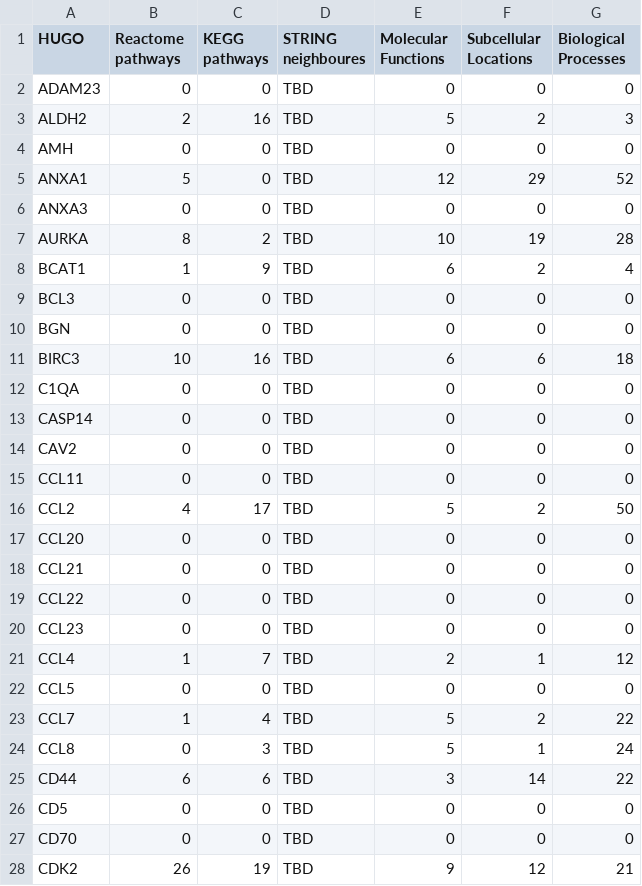
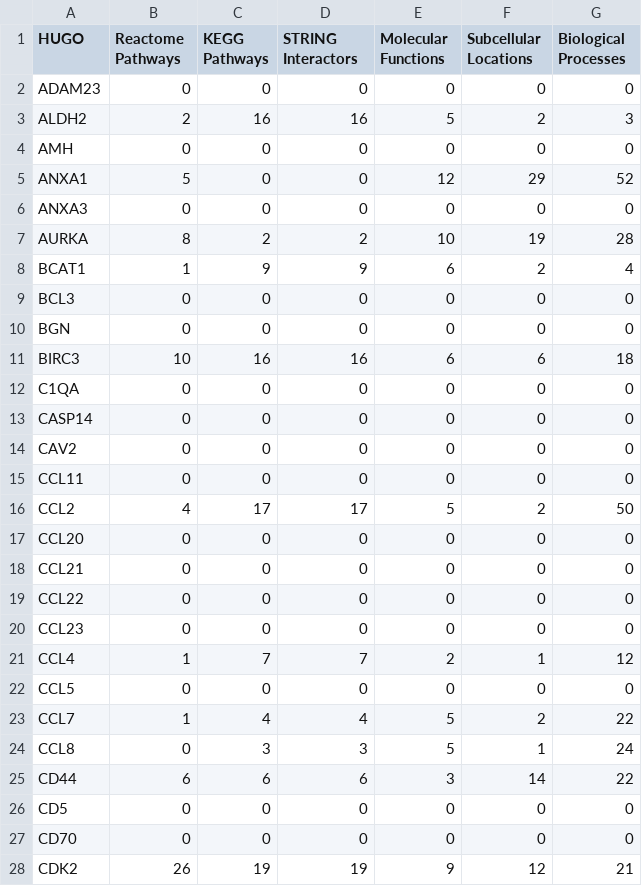
Before and after one commit to cycle20/EZCancerTarget, a CSV file: molecular_background.csv, drawn as a sheet; only a part is shown; the diff covers the shown part only.

```diff
--- a/molecular_background.csv
+++ b/molecular_background.csv
@@ -1,28 +1,28 @@
-HUGO,Reactome pathways,KEGG pathways,STRING neighboures,Molecular Functions,Subcellular Locations,Biological Processes
-ADAM23,0,0,TBD,0,0,0
-ALDH2,2,16,TBD,5,2,3
-AMH,0,0,TBD,0,0,0
-ANXA1,5,0,TBD,12,29,52
-ANXA3,0,0,TBD,0,0,0
-AURKA,8,2,TBD,10,19,28
-BCAT1,1,9,TBD,6,2,4
-BCL3,0,0,TBD,0,0,0
-BGN,0,0,TBD,0,0,0
-BIRC3,10,16,TBD,6,6,18
-C1QA,0,0,TBD,0,0,0
-CASP14,0,0,TBD,0,0,0
-CAV2,0,0,TBD,0,0,0
-CCL11,0,0,TBD,0,0,0
-CCL2,4,17,TBD,5,2,50
-CCL20,0,0,TBD,0,0,0
-CCL21,0,0,TBD,0,0,0
-CCL22,0,0,TBD,0,0,0
-CCL23,0,0,TBD,0,0,0
-CCL4,1,7,TBD,2,1,12
-CCL5,0,0,TBD,0,0,0
-CCL7,1,4,TBD,5,2,22
-CCL8,0,3,TBD,5,1,24
-CD44,6,6,TBD,3,14,22
-CD5,0,0,TBD,0,0,0
-CD70,0,0,TBD,0,0,0
-CDK2,26,19,TBD,9,12,21
+HUGO,Reactome Pathways,KEGG Pathways,STRING Interactors,Molecular Functions,Subcellular Locations,Biological Processes
+ADAM23,0,0,0,0,0,0
+ALDH2,2,16,16,5,2,3
+AMH,0,0,0,0,0,0
+ANXA1,5,0,0,12,29,52
+ANXA3,0,0,0,0,0,0
+AURKA,8,2,2,10,19,28
+BCAT1,1,9,9,6,2,4
+BCL3,0,0,0,0,0,0
+BGN,0,0,0,0,0,0
+BIRC3,10,16,16,6,6,18
+C1QA,0,0,0,0,0,0
+CASP14,0,0,0,0,0,0
+CAV2,0,0,0,0,0,0
+CCL11,0,0,0,0,0,0
+CCL2,4,17,17,5,2,50
+CCL20,0,0,0,0,0,0
+CCL21,0,0,0,0,0,0
+CCL22,0,0,0,0,0,0
+CCL23,0,0,0,0,0,0
+CCL4,1,7,7,2,1,12
+CCL5,0,0,0,0,0,0
+CCL7,1,4,4,5,2,22
+CCL8,0,3,3,5,1,24
+CD44,6,6,6,3,14,22
+CD5,0,0,0,0,0,0
+CD70,0,0,0,0,0,0
+CDK2,26,19,19,9,12,21
```
Also changed, not shown: 45 edited cells elsewhere in this file, 1 other file.
